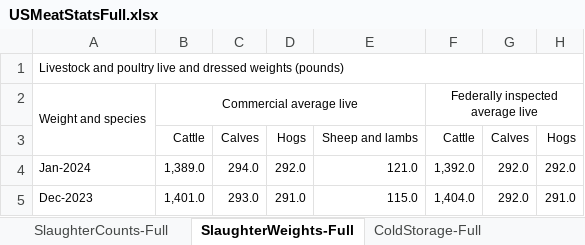
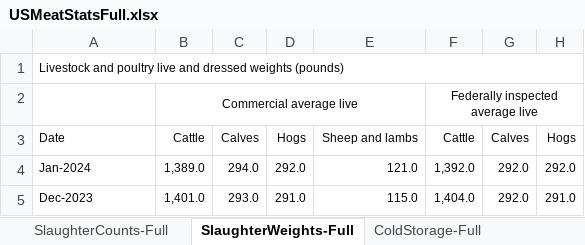
Before and after one commit to Ozzy1423/us-livestock, an Excel workbook: USMeatStatsFull.xlsx, sheet SlaughterWeights-Full, drawn as a sheet; only a part is shown; values as stored, in another font and other column widths than the file's, no borders; the diff names each change by its address in the sheet, - before the commit and + after, or states it on an @@ line.

```diff
--- a/USMeatStatsFull.xlsx (sheet SlaughterWeights-Full)
+++ b/USMeatStatsFull.xlsx (sheet SlaughterWeights-Full)
-A2: Weight and species
+A2: (empty)
-A2:A3 merged
-A3: (empty)
+A3: Date
```
Also changed, not shown: sheet SlaughterCounts-Full, 1 other file.
